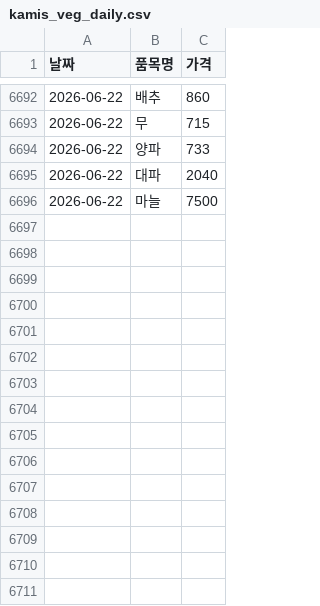
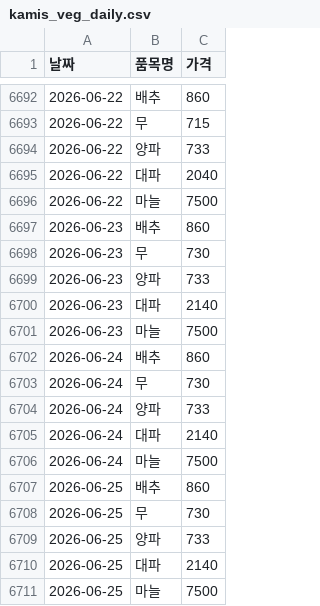
Before and after one commit to dudfyd84-ai/cabbage-price-bot, a CSV file: kamis_veg_daily.csv, drawn as a sheet; only a part is shown, gaps mark what is left out.

```diff
--- a/kamis_veg_daily.csv
+++ b/kamis_veg_daily.csv
@@ -6696 +6696,16 @@
 2026-06-22,마늘,7500
+2026-06-23,배추,860
+2026-06-23,무,730
+2026-06-23,양파,733
+2026-06-23,대파,2140
+2026-06-23,마늘,7500
+2026-06-24,배추,860
+2026-06-24,무,730
+2026-06-24,양파,733
+2026-06-24,대파,2140
+2026-06-24,마늘,7500
+2026-06-25,배추,860
+2026-06-25,무,730
+2026-06-25,양파,733
+2026-06-25,대파,2140
+2026-06-25,마늘,7500
```
Also changed, not shown: garak_cabbage_intake.csv, weather_asos_data.csv, 10 other files.
